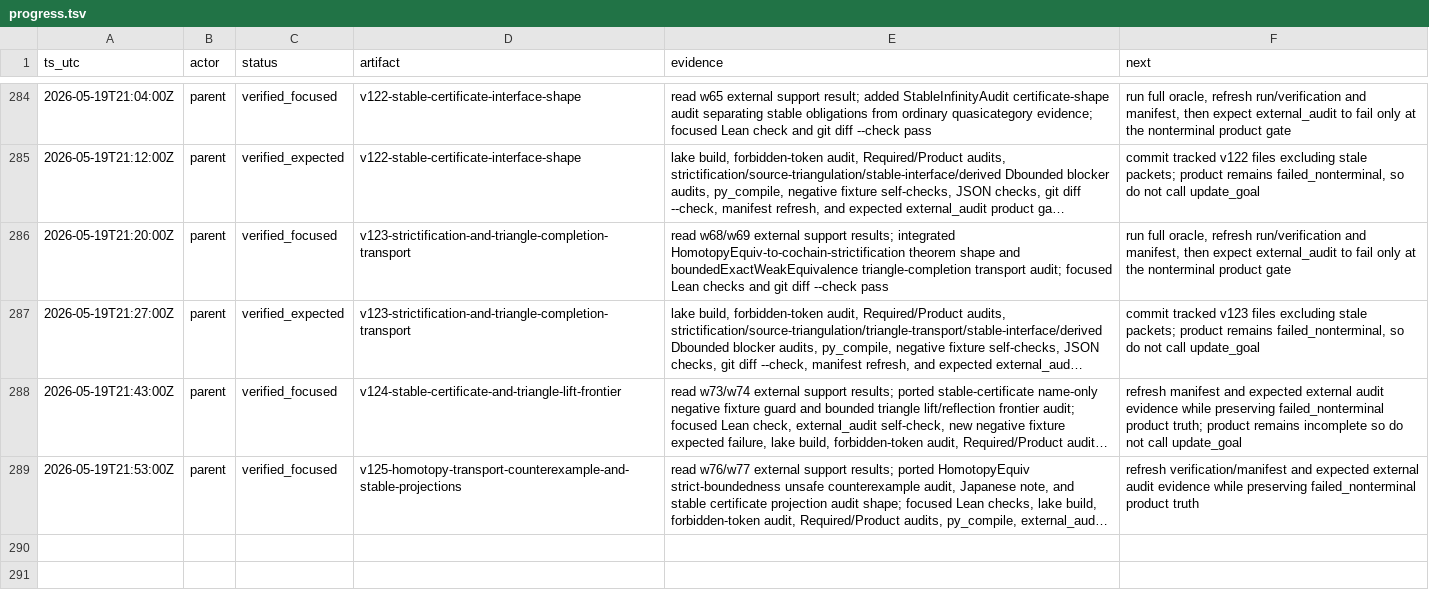
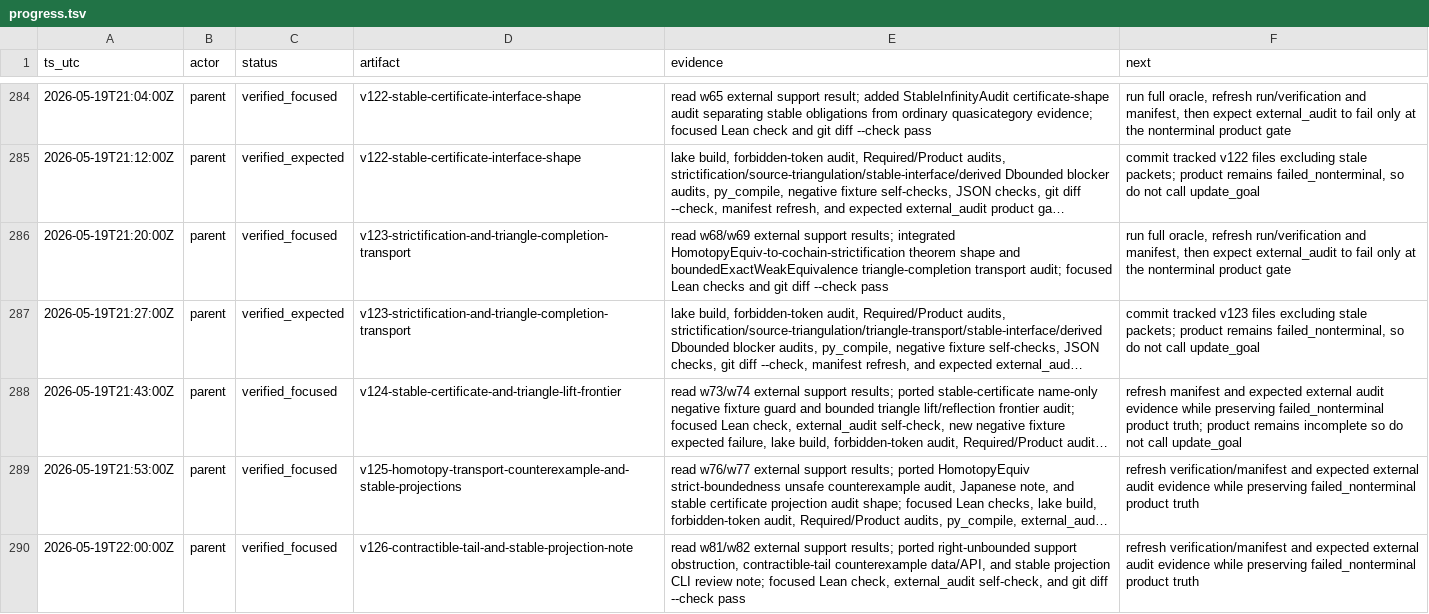
Before and after one commit to Rokurolize/lean-lca-exact-challenge-20260518, a TSV file: progress.tsv, drawn as a sheet; only a part is shown, gaps mark what is left out; long unchanged cells end in …; the diff names each change by its address in the sheet, - before the commit and + after, or states it on an @@ line.

Commit message:
Record contractible tail proof frontier

```diff
--- a/progress.tsv
+++ b/progress.tsv
+row 290: 2026-05-19T22:00:00Z | parent | verified_focused | v126-contractible-tail-and-stable-projection-note | read w81/w82 external support results; ported right-unbounded support obstruction, contractible-tail counterexample data/API, and stable projection CLI review note; focused Lean check, external_audit self-check, and git diff --check pass | refresh verification/manifest and expected external audit evidence while preserving failed_nonterminal product truth
```
Also changed, not shown: 11 other files.
